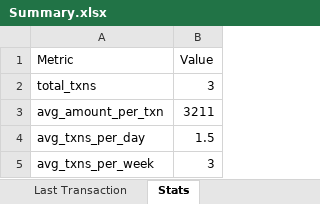
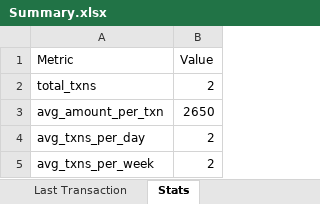
Before and after one commit to roshinip-alt/Insiders-Cloud-Hackathon, an Excel workbook: History/Summary.xlsx, sheet Stats, drawn as a sheet; values as stored, in another font and other column widths than the file's, no borders; the diff names each change by its address in the sheet, - before the commit and + after, or states it on an @@ line.

```diff
--- a/History/Summary.xlsx (sheet Stats)
+++ b/History/Summary.xlsx (sheet Stats)
-B2 (Value): 3
+B2 (Value): 2
-B3 (Value): 3211
+B3 (Value): 2650
-B4 (Value): 1.5
+B4 (Value): 2
-B5 (Value): 3
+B5 (Value): 2
```
Also changed, not shown: sheet Merchant Averages, sheet Last Transaction, History/History.xlsx, 6 other files.
